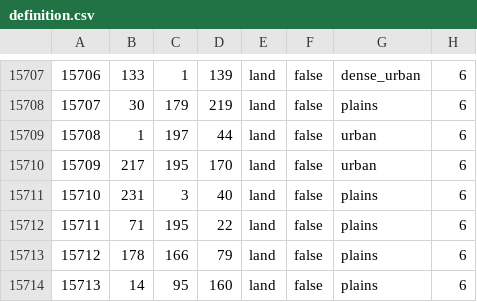
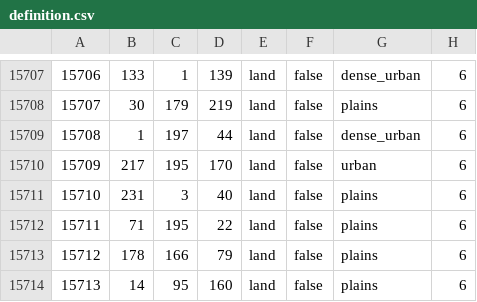
Before and after one commit to TheGamerCant/Modern-Day-Sandbox, a CSV file: map/definition.csv, drawn as a sheet; only a part is shown, gaps mark what is left out.

```diff
--- a/map/definition.csv
+++ b/map/definition.csv
@@ -15708,3 +15708,3 @@
 15707;30;179;219;land;false;plains;6
-15708;1;197;44;land;false;urban;6
+15708;1;197;44;land;false;dense_urban;6
 15709;217;195;170;land;false;urban;6
```
Also changed, not shown: __code__/province_population/vp_pops.csv, __code__/province_population/vp_populations_2.csv, 9 other files.
